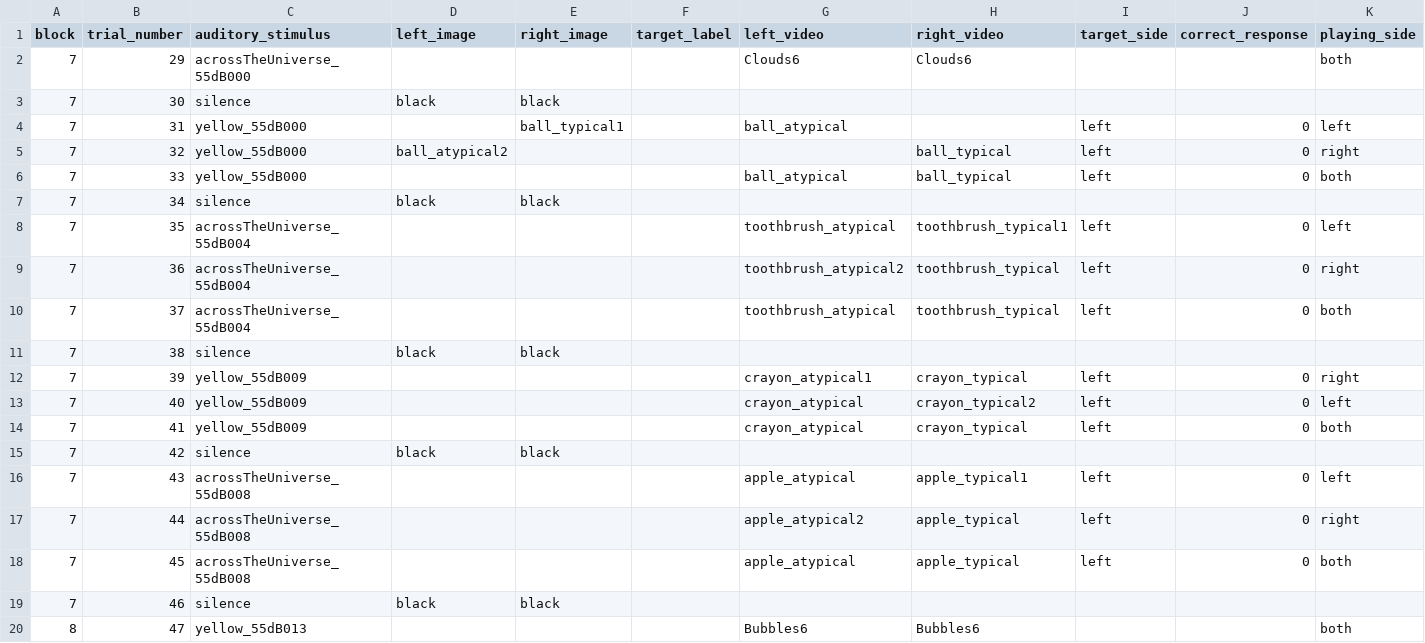
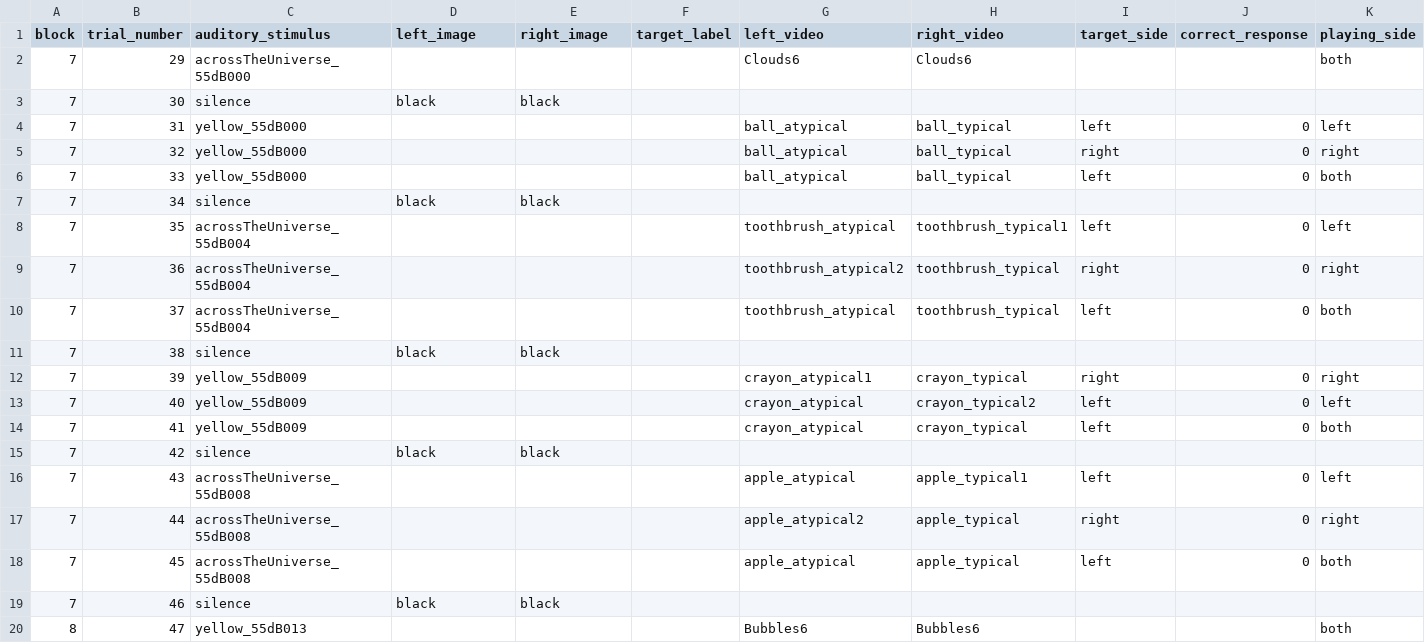
Before and after one commit to hjweaver4/funct, a CSV file: orders/functOrder1_singleSide.csv, drawn as a sheet; only a part is shown; the diff names each change by its address in the sheet, - before the commit and + after, or states it on an @@ line.

Commit message:
remove images

```diff
--- a/orders/functOrder1_singleSide.csv
+++ b/orders/functOrder1_singleSide.csv
-E4 (right_image): ball_typical1
+E4 (right_image): (empty)
-H4 (right_video): (empty)
+H4 (right_video): ball_typical
-D5 (left_image): ball_atypical2
+D5 (left_image): (empty)
-G5 (left_video): (empty)
+G5 (left_video): ball_atypical
-I5 (target_side): left
+I5 (target_side): right
-I9 (target_side): left
+I9 (target_side): right
-I12 (target_side): left
+I12 (target_side): right
-I17 (target_side): left
+I17 (target_side): right
```
Also changed, not shown: 2 other files.
